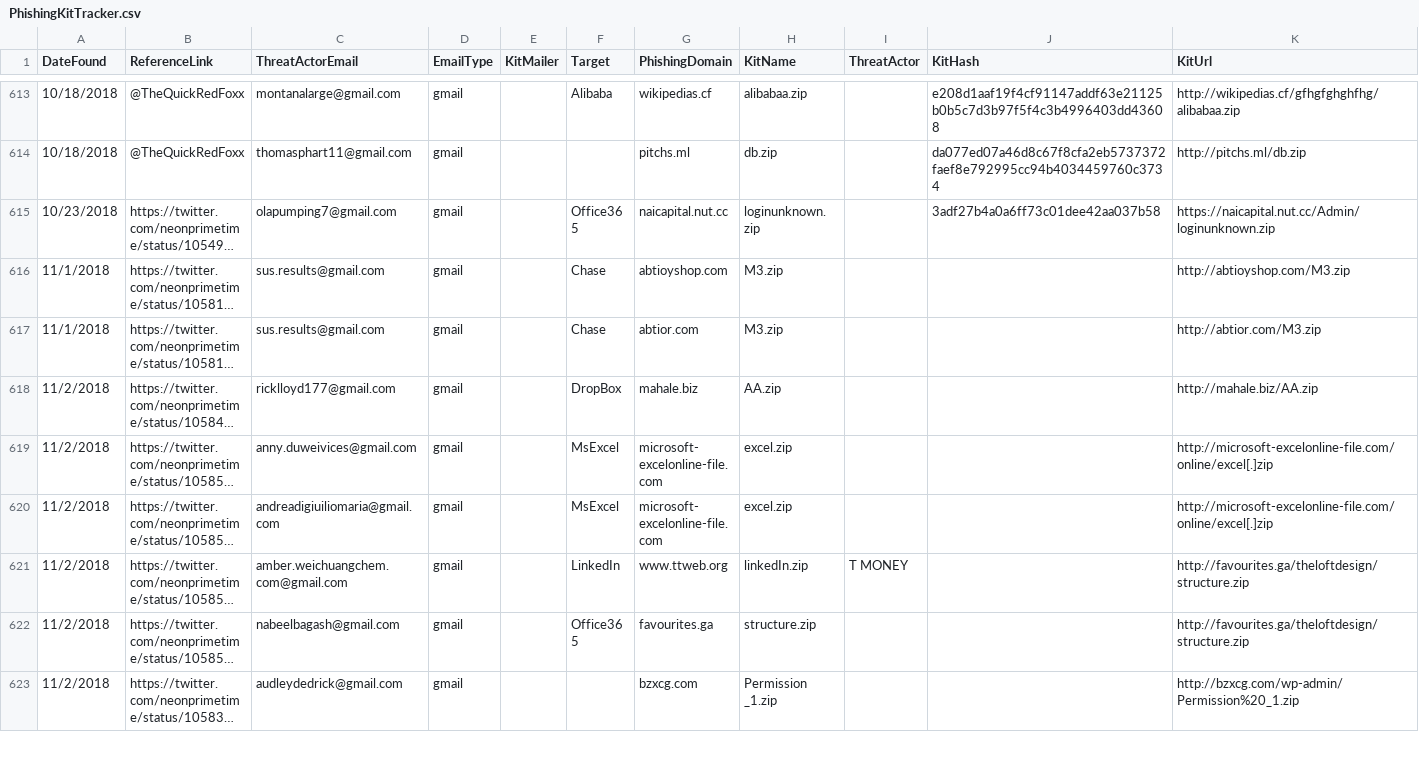
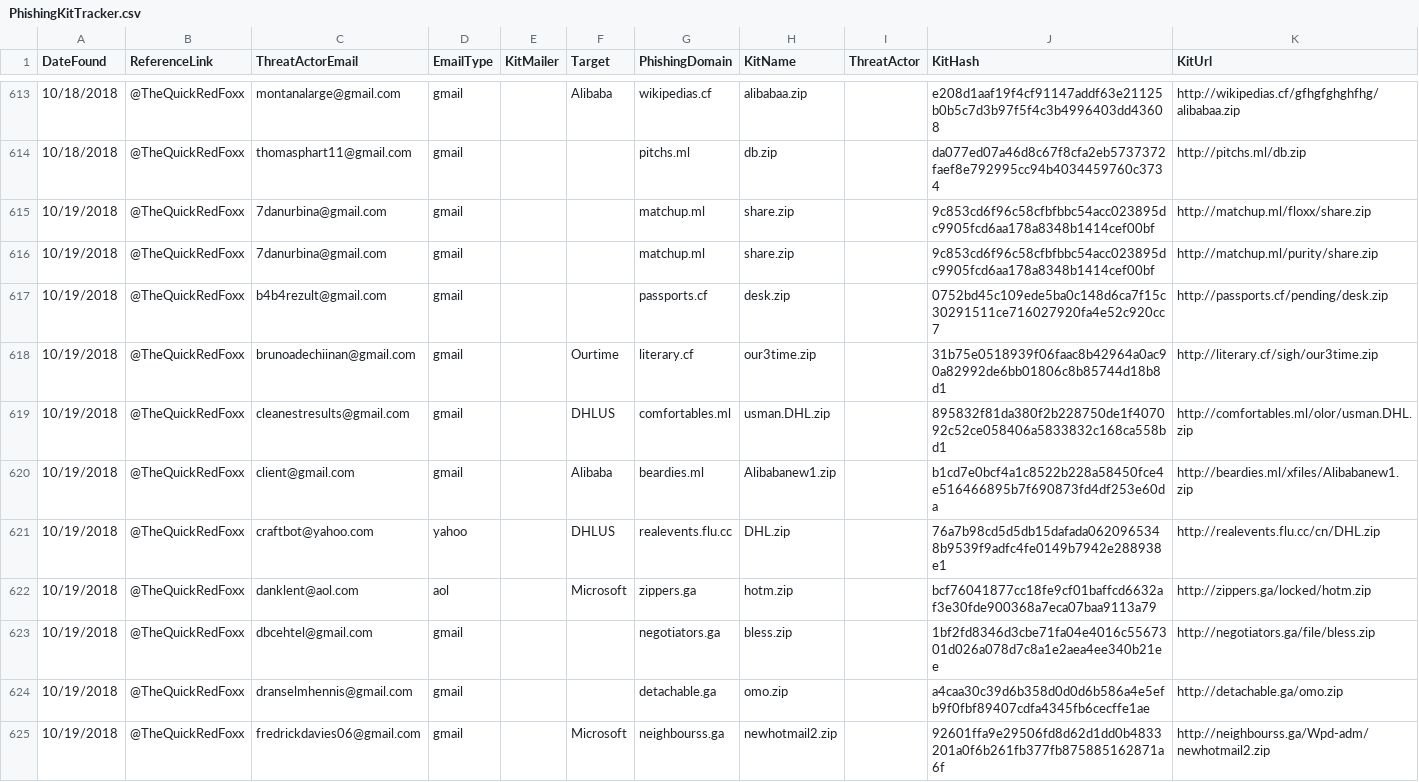
Before and after one commit to neonprimetime/PhishingKitTracker, a CSV file: PhishingKitTracker.csv, drawn as a sheet; only a part is shown, gaps mark what is left out; the shorter side is filled out with more unchanged rows; long unchanged cells end in …; the diff covers the shown part only.

Commit message:
10/19/2018,@TheQuickRedFoxx
10/19/2018,@TheQuickRedFoxx

```diff
--- a/PhishingKitTracker.csv
+++ b/PhishingKitTracker.csv
@@ -614 +614,12 @@ DateFound,ReferenceLink,ThreatActorEmail,EmailType,KitMailer,Target,PhishingDoma
 10/18/2018,@TheQuickRedFoxx,thomasphart11@gmail.com,gmail,,,pitchs.ml,db.zip,,da077ed07a46d8c67f8cfa2eb5737372faef8e792995cc94b4034459760c3734,http://pitchs.ml/db.zip
+10/19/2018,@TheQuickRedFoxx,7danurbina@gmail.com,gmail,,,matchup.ml,share.zip,,9c853cd6f96c58cfbfbbc54acc023895dc9905fcd6aa178a8348b1414cef00bf,http://matchup.ml/floxx/share.zip
+10/19/2018,@TheQuickRedFoxx,7danurbina@gmail.com,gmail,,,matchup.ml,share.zip,,9c853cd6f96c58cfbfbbc54acc023895dc9905fcd6aa178a8348b1414cef00bf,http://matchup.ml/purity/share.zip
+10/19/2018,@TheQuickRedFoxx,b4b4rezult@gmail.com,gmail,,,passports.cf,desk.zip,,0752bd45c109ede5ba0c148d6ca7f15c30291511ce716027920fa4e52c920cc7,http://passports.cf/pending/desk.zip
+10/19/2018,@TheQuickRedFoxx,brunoadechiinan@gmail.com,gmail,,Ourtime,literary.cf,our3time.zip,,31b75e0518939f06faac8b42964a0ac90a82992de6bb01806c8b85744d18b8d1,http://literary.cf/sigh/our3time.zip
+10/19/2018,@TheQuickRedFoxx,cleanestresults@gmail.com,gmail,,DHLUS,comfortables.ml,usman.DHL.zip,,895832f81da380f2b228750de1f407092c52ce058406a5833832c168ca558bd1,http://comfortables.ml/olor/usman.DHL.zip
+10/19/2018,@TheQuickRedFoxx,client@gmail.com,gmail,,Alibaba,beardies.ml,Alibabanew1.zip,,b1cd7e0bcf4a1c8522b228a58450fce4e516466895b7f690873fd4df253e60da,http://beardies.ml/xfiles/Alibabanew1.zip
+10/19/2018,@TheQuickRedFoxx,craftbot@yahoo.com,yahoo,,DHLUS,realevents.flu.cc,DHL.zip,,76a7b98cd5d5db15dafada0620965348b9539f9adfc4fe0149b7942e288938e1,http://realevents.flu.cc/cn/DHL.zip
+10/19/2018,@TheQuickRedFoxx,danklent@aol.com,aol,,Microsoft,zippers.ga,hotm.zip,,bcf76041877cc18fe9cf01baffcd6632af3e30fde900368a7eca07baa9113a79,http://zippers.ga/locked/hotm.zip
+10/19/2018,@TheQuickRedFoxx,dbcehtel@gmail.com,gmail,,,negotiators.ga,bless.zip,,1bf2fd8346d3cbe71fa04e4016c5567301d026a078d7c8a1e2aea4ee340b21ee,http://negotiators.ga/file/bless.zip
+10/19/2018,@TheQuickRedFoxx,dranselmhennis@gmail.com,gmail,,,detachable.ga,omo.zip,,a4caa30c39d6b358d0d0d6b586a4e5efb9f0fbf89407cdfa4345fb6cecffe1ae,http://detachable.ga/omo.zip
+10/19/2018,@TheQuickRedFoxx,fredrickdavies06@gmail.com,gmail,,Microsoft,neighbourss.ga,newhotmail2.zip,,92601ffa9e29506fd8d62d1dd0b4833201a0f6b261fb377fb875885162871a6f,http://neighbourss.ga/Wpd-adm/newhotmail2.zip
```
Also changed, not shown: 11 added rows elsewhere in this file.
